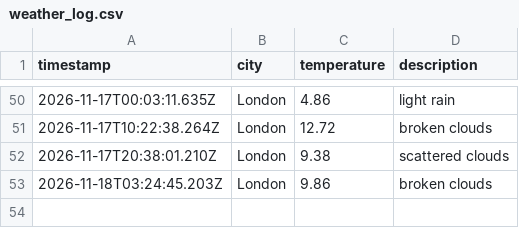
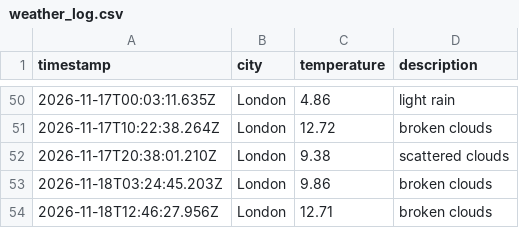
Before and after one commit to moniafavaro/weather_dataOps, a CSV file: data/weather_log.csv, drawn as a sheet; only a part is shown, gaps mark what is left out.

```diff
--- a/data/weather_log.csv
+++ b/data/weather_log.csv
@@ -53 +53,2 @@ timestamp,city,temperature,description
 2026-11-18T03:24:45.203Z,London,9.86,broken clouds
+2026-11-18T12:46:27.956Z,London,12.71,broken clouds
```
Also changed, not shown: 1 other file.
